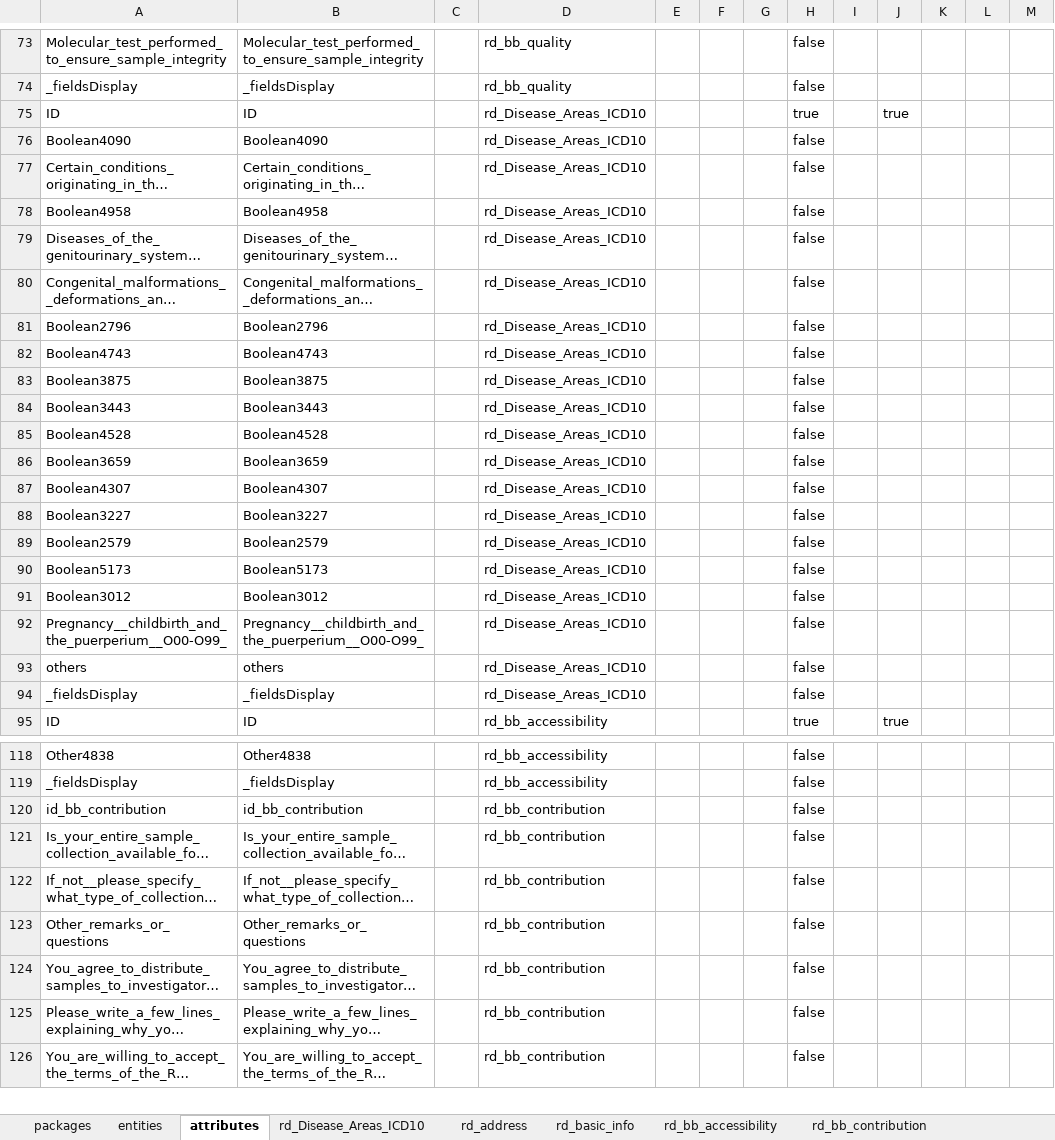
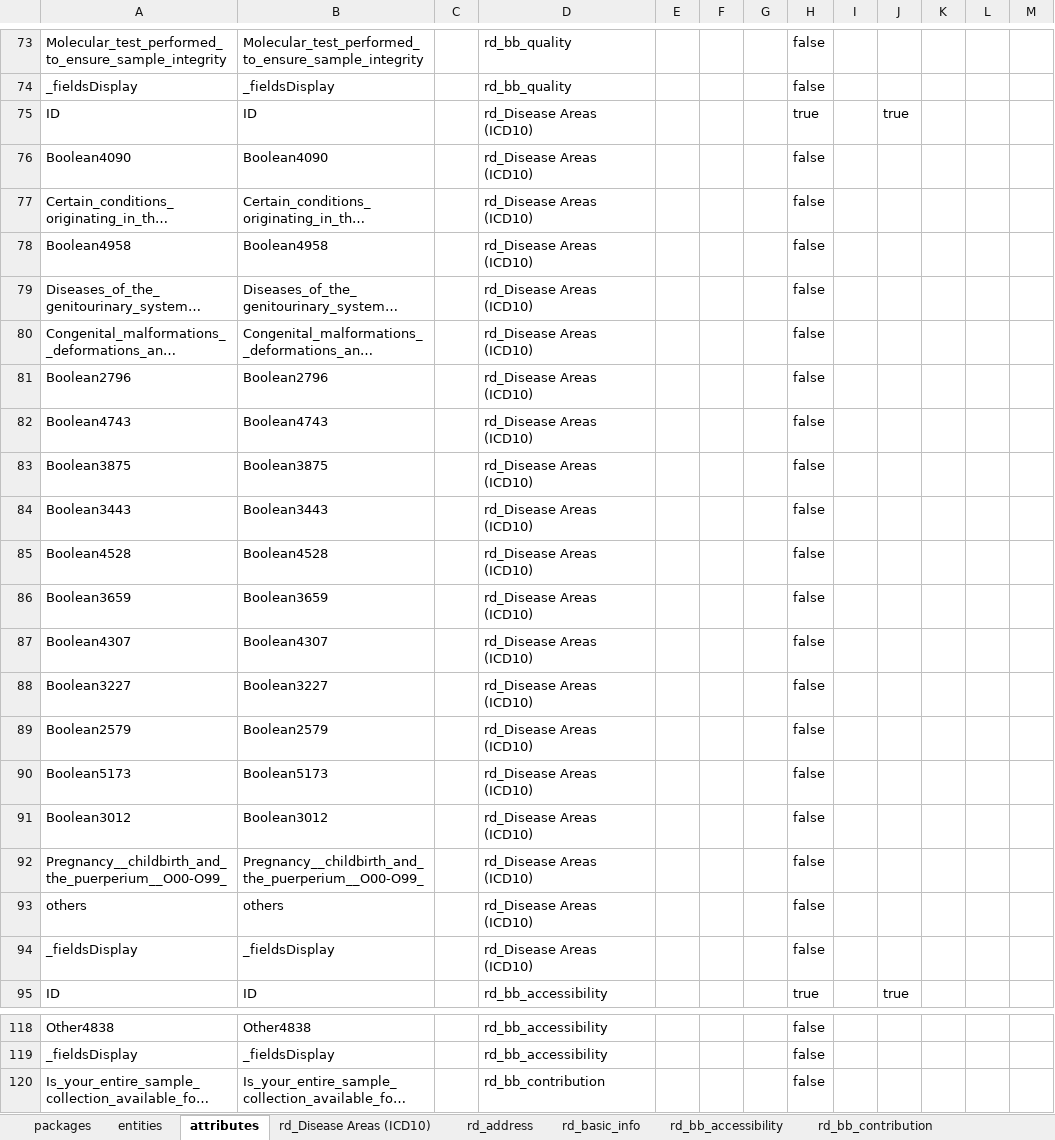
Before and after one commit to bibbox/app-rd-connect, an Excel workbook: rd_connect_auto_template.xlsx, sheet attributes, drawn as a sheet; only a part is shown, gaps mark what is left out; the shorter side is filled out with more unchanged rows; long unchanged cells end in …; values as stored, in another font and other column widths than the file's, no borders; the diff names each change by its address in the sheet, - before the commit and + after, or states it on an @@ line.

```diff
--- a/rd_connect_auto_template.xlsx (sheet attributes)
+++ b/rd_connect_auto_template.xlsx (sheet attributes)
-sheet tab: rd_Disease_Areas_ICD10
+sheet tab: rd_Disease Areas (ICD10)
-D75:D94: rd_Disease_Areas_ICD10
+D75:D94: rd_Disease Areas (ICD10)
-row 120: id_bb_contribution | id_bb_contribution |  | rd_bb_contribution |  |  |  | false
```
Also changed, not shown: sheet rd_bb_contribution, sheet entities, rd_connect_auto.xlsx, rd_connect_entity_info.xlsx, 4 other files.
